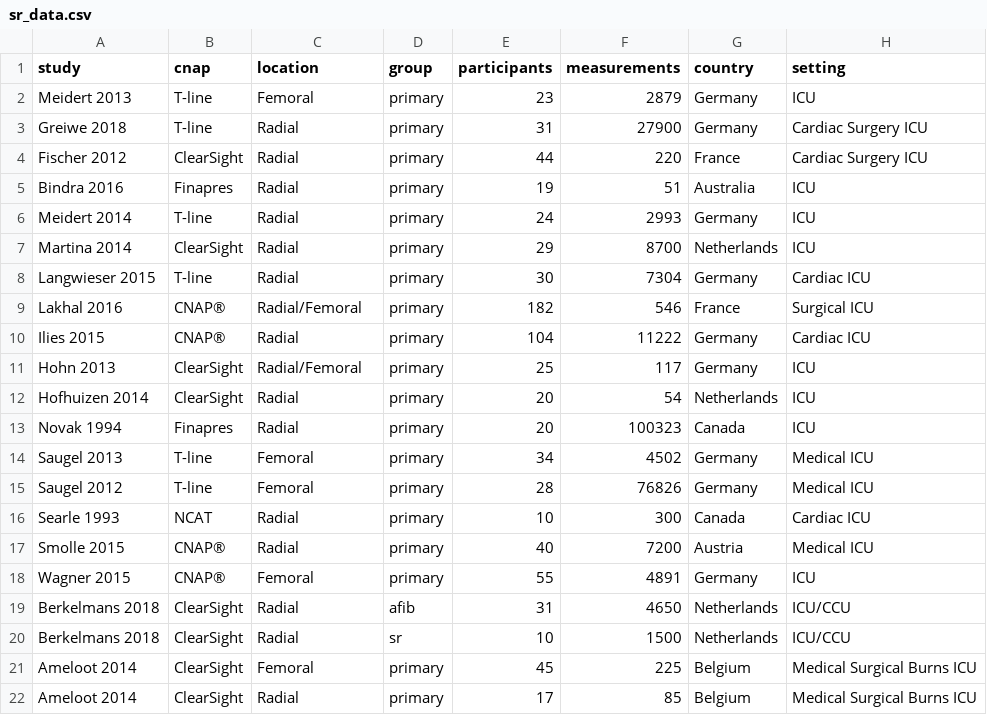
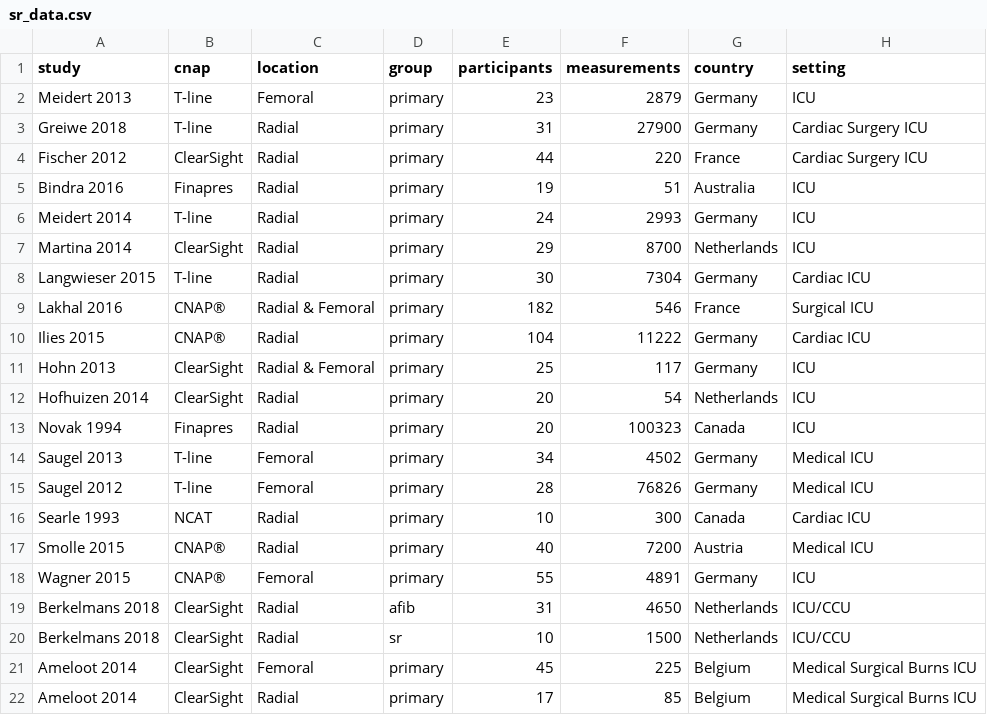
Before and after one commit to awconway/table-contest-2020, a CSV file: sr_data.csv, drawn as a sheet; only a part is shown; the diff names each change by its address in the sheet, - before the commit and + after, or states it on an @@ line.

```diff
--- a/sr_data.csv
+++ b/sr_data.csv
-C9 (location): Radial/Femoral
+C9 (location): Radial & Femoral
-C11 (location): Radial/Femoral
+C11 (location): Radial & Femoral
```
Also changed, not shown: 2 other files.
